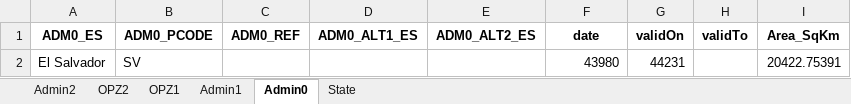
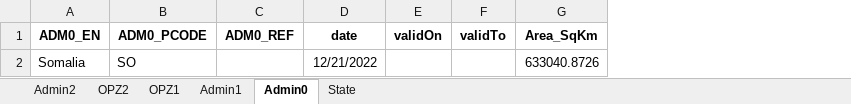
Before and after one commit to UGA-ITOSHumanitarianGIS/mapservicedoc, an Excel workbook: Data/GazetteerSqKm/GazetteerCombinedAdminLevels/SOM_AdminBoundaries_TabularData.xlsx, sheet Admin0, drawn as a sheet; values as stored, in another font and other column widths than the file's, no borders; removed rows and columns are numbered as before the commit, all else as after; the diff names each change by its address in the sheet, - before the commit and + after, or states it on an @@ line.

Commit message:
Update SOM_AdminBoundaries_TabularData.xlsx

```diff
--- a/Data/GazetteerSqKm/GazetteerCombinedAdminLevels/SOM_AdminBoundaries_TabularData.xlsx (sheet Admin0)
+++ b/Data/GazetteerSqKm/GazetteerCombinedAdminLevels/SOM_AdminBoundaries_TabularData.xlsx (sheet Admin0)
-column A (ADM0_ES), empty
+column A (ADM0_EN), empty
-column D (ADM0_ALT1_ES), empty
-column E (ADM0_ALT2_ES), empty
-row 2: El Salvador | SV |  |  |  | 43980 | 44231 |  | 20422.75391
+row 2: Somalia | SO |  | 12/21/2022 |  |  | 633040.8726
```
